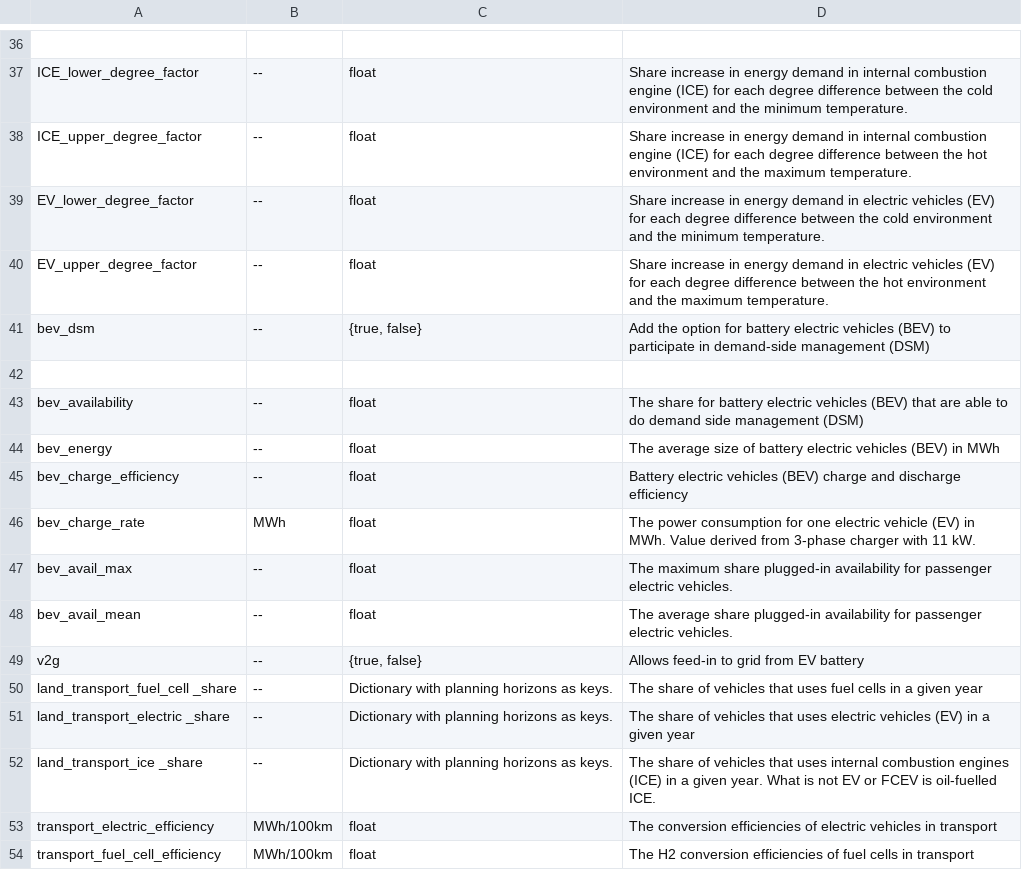
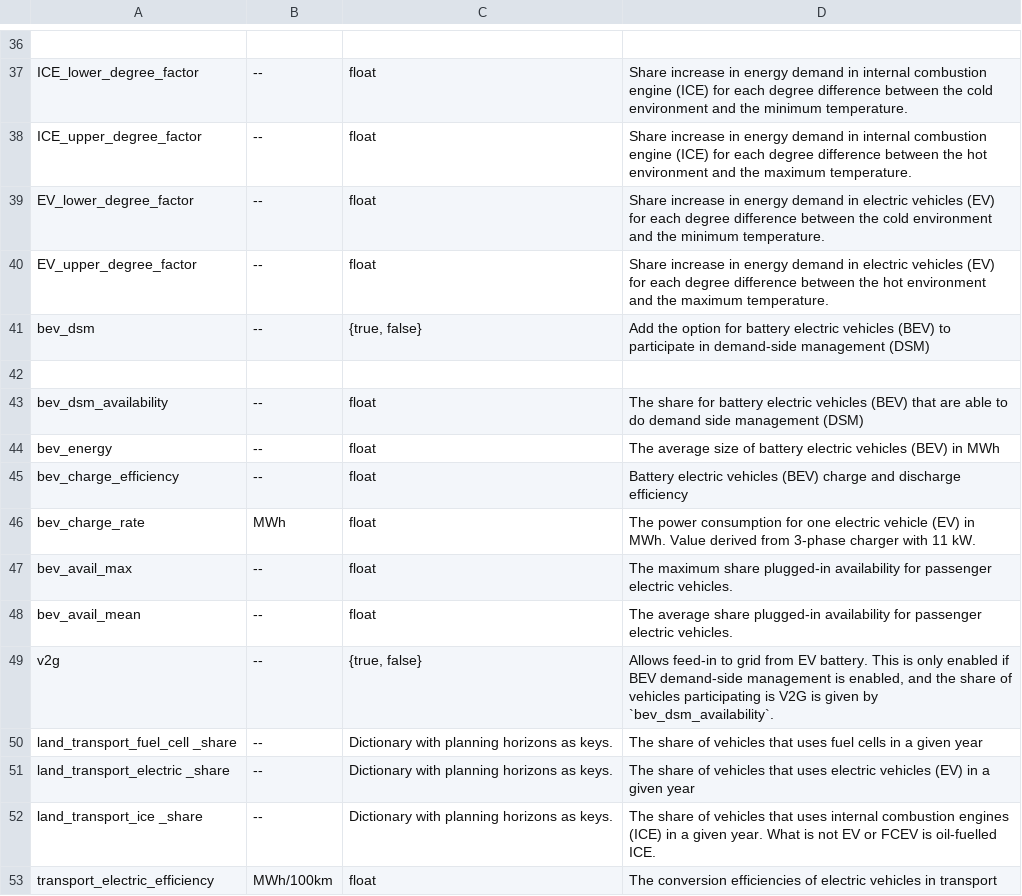
Before and after one commit to ayshaC/pypsa-eur, a CSV file: doc/configtables/sector.csv, drawn as a sheet; only a part is shown, gaps mark what is left out; the shorter side is filled out with more unchanged rows.

Commit message:
Bugfix: limit number of vehicles participating in V2G by dsm rate (#1423)
Moreover, V2G is now only enabled if demand-side-management (DSM) is also
enabled; V2G had no effect without DSM anyway.

Finally, rename the `bev_availability` option to
`bev_dsm_availability` to avoid confusion with time-dependent BEV
charge/discharge availability profiles, which are also referred to as
`bev_availability` elsewhere.

```diff
--- a/doc/configtables/sector.csv
+++ b/doc/configtables/sector.csv
@@ -42,3 +42,3 @@ bev_dsm,--,"{true, false}",Add the option for battery electric vehicles (BEV) to
 ,,,
-bev_availability,--,float,The share for battery electric vehicles (BEV) that are able to do demand side management (DSM)
+bev_dsm_availability,--,float,The share for battery electric vehicles (BEV) that are able to do demand side management (DSM)
 bev_energy,--,float,The average size of battery electric vehicles (BEV) in MWh
@@ -48,3 +48,3 @@ bev_avail_max,--,float,The maximum share plugged-in availability for passenger e
 bev_avail_mean,--,float,The average share plugged-in availability for passenger electric vehicles.
-v2g,--,"{true, false}",Allows feed-in to grid from EV battery
+v2g,--,"{true, false}","Allows feed-in to grid from EV battery. This is only enabled if BEV demand-side management is enabled, and the share of vehicles participating is V2G is given by `bev_dsm_availability`."
 land_transport_fuel_cell _share,--,Dictionary with planning horizons as keys.,The share of vehicles that uses fuel cells in a given year
```
Also changed, not shown: 3 other files.
